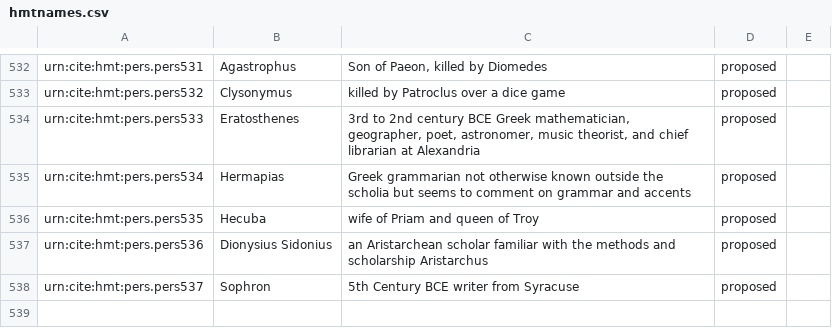
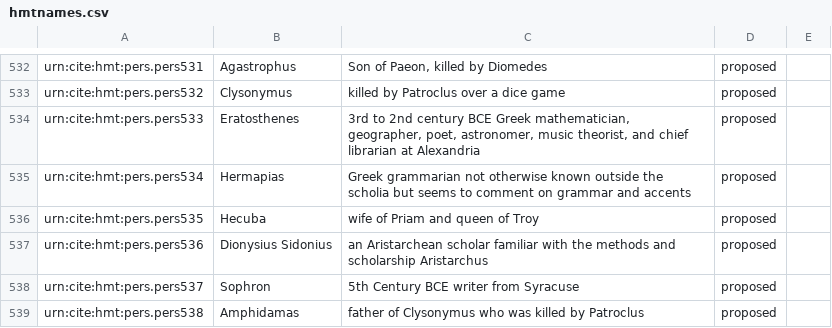
Before and after one commit to homermultitext/hmt-authlists, a CSV file: data/hmtnames.csv, drawn as a sheet; only a part is shown, gaps mark what is left out.

Commit message:
Update hmtnames.csv
added another Amphidamas

```diff
--- a/data/hmtnames.csv
+++ b/data/hmtnames.csv
@@ -538 +538,2 @@ urn:cite:hmt:pers.pers536,Dionysius Sidonius,an Aristarchean scholar familiar wi
 urn:cite:hmt:pers.pers537,Sophron,5th Century BCE writer from Syracuse,proposed,
+urn:cite:hmt:pers.pers538,Amphidamas,father of Clysonymus who was killed by Patroclus,proposed,
```
